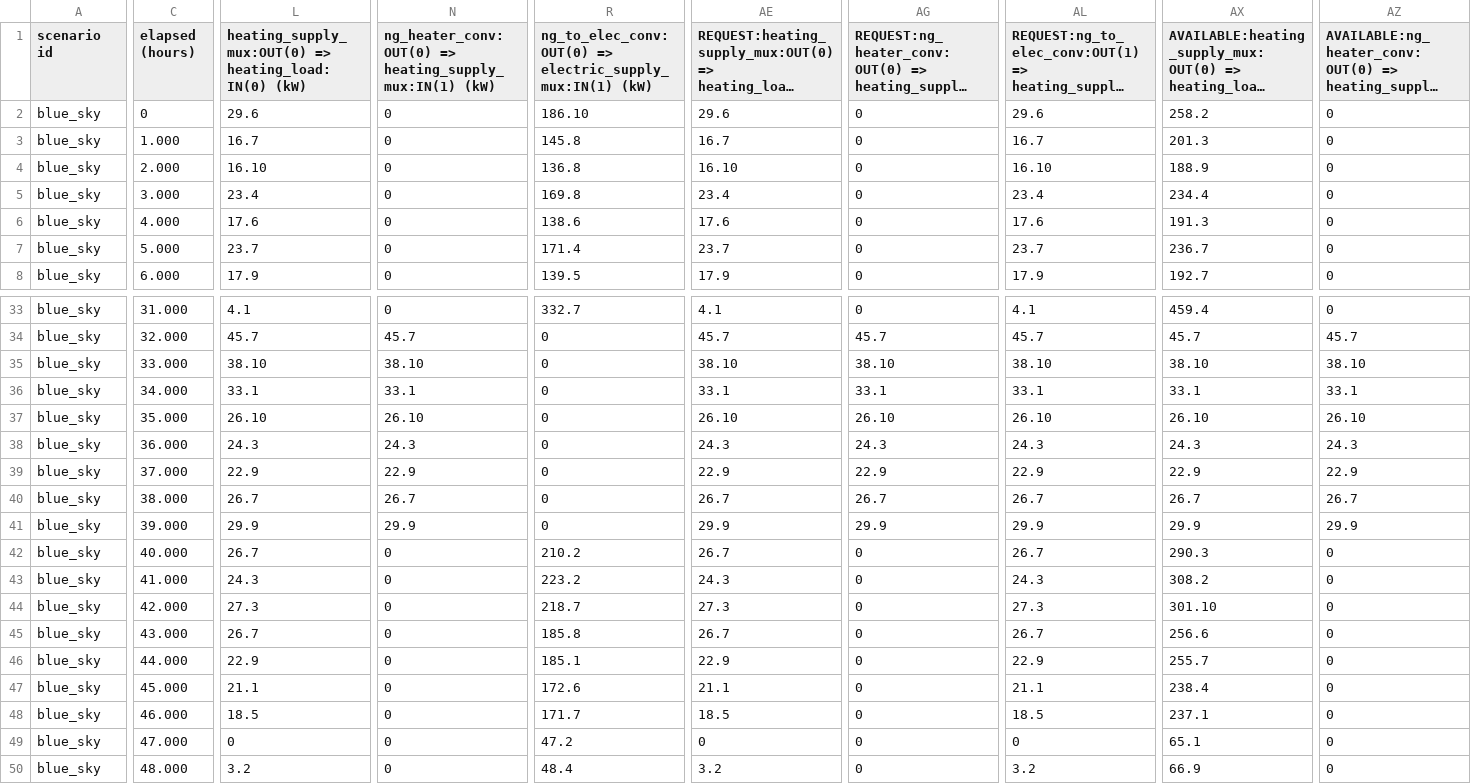
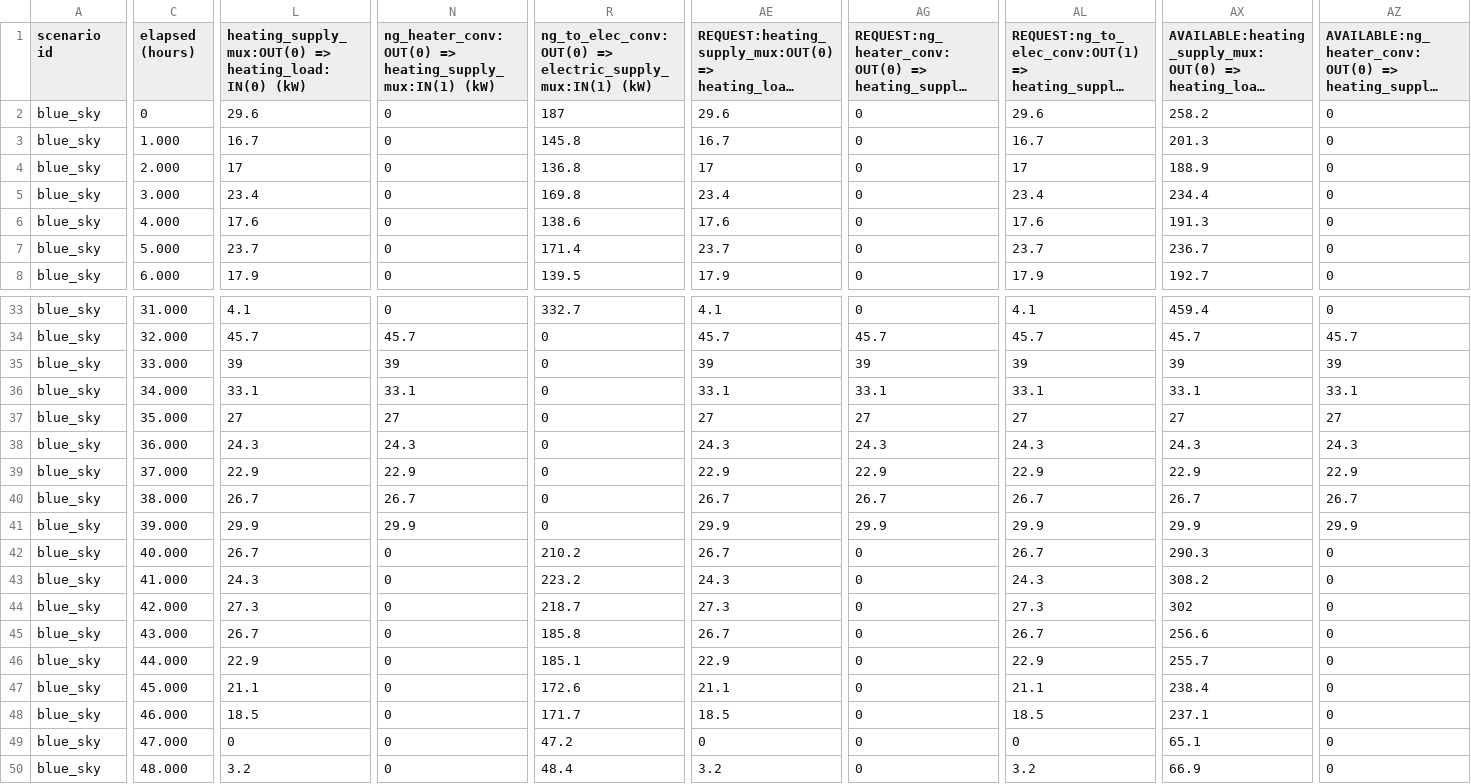
Before and after one commit to bigladder/erin, a CSV file: docs/examples/ex25-out.csv, drawn as a sheet; only a part is shown, gaps mark what is left out; long unchanged cells end in …; the diff covers the shown part only; the diff names each change by its address in the sheet, - before the commit and + after, or states it on an @@ line.

```diff
--- a/docs/examples/ex25-out.csv
+++ b/docs/examples/ex25-out.csv
-R2: 186.10
+R2: 187
-L4: 16.10
+L4: 17
-AE4: 16.10
+AE4: 17
-AL4: 16.10
+AL4: 17
-L35: 38.10
+L35: 39
-N35: 38.10
+N35: 39
-AE35: 38.10
+AE35: 39
-AG35: 38.10
+AG35: 39
-AL35: 38.10
+AL35: 39
-AX35: 38.10
+AX35: 39
-AZ35: 38.10
+AZ35: 39
-L37: 26.10
+L37: 27
-N37: 26.10
+N37: 27
-AE37: 26.10
+AE37: 27
-AG37: 26.10
+AG37: 27
-AL37: 26.10
+AL37: 27
-AX37: 26.10
+AX37: 27
-AZ37: 26.10
+AZ37: 27
-AX44: 301.10
+AX44: 302
```
Also changed, not shown: 34 edited cells elsewhere in this file, docs/examples/ex03-stats.csv, docs/examples/ex04-stats.csv, 11 other files.
